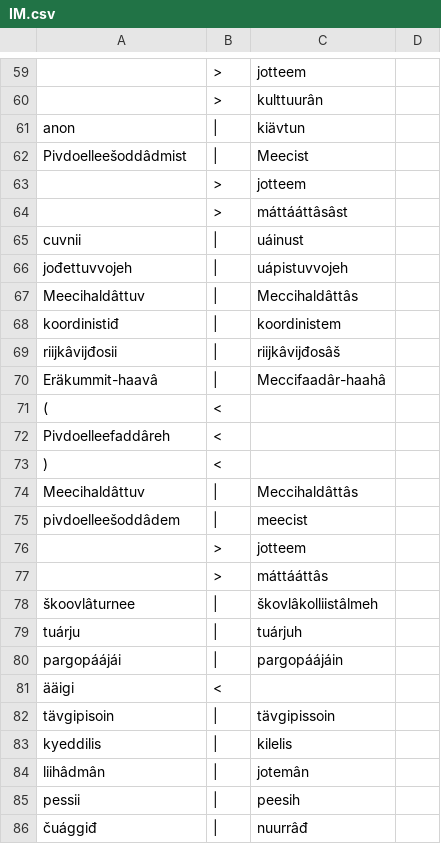
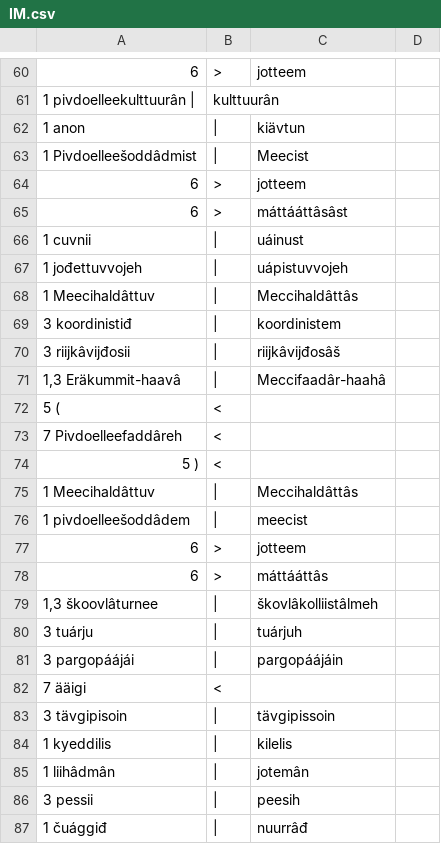
Before and after one commit to apertium/apertium-sme-smn, a CSV file: texts/eval3/wer_per/IM.csv, drawn as a sheet; only a part is shown, gaps mark what is left out; addresses are those after the commit; the diff covers the shown part only; the diff names each change by its address in the sheet, - before the commit and + after, or states it on an @@ line.

```diff
--- a/texts/eval3/wer_per/IM.csv
+++ b/texts/eval3/wer_per/IM.csv
-A60: (empty)
+A60: 6
-A61: (empty)
+A61: 1 pivdoelleekulttuurân |
-B61: >
+B61: kulttuurân
-C61: kulttuurân
+C61: (empty)
-A62: anon
+A62: 1 anon
-A63: Pivdoelleešoddâdmist
+A63: 1 Pivdoelleešoddâdmist
-A64:A65: (empty)
+A64:A65: 6
-A66: cuvnii
+A66: 1 cuvnii
-A67: jođettuvvojeh
+A67: 1 jođettuvvojeh
-A68: Meecihaldâttuv
+A68: 1 Meecihaldâttuv
-A69: koordinistiđ
+A69: 3 koordinistiđ
-A70: riijkâvijđosii
+A70: 3 riijkâvijđosii
-A71: Eräkummit-haavâ
+A71: 1,3 Eräkummit-haavâ
-A72: (
+A72: 5 (
-A73: Pivdoelleefaddâreh
+A73: 7 Pivdoelleefaddâreh
-A74: )
+A74: 5 )
-A75: Meecihaldâttuv
+A75: 1 Meecihaldâttuv
-A76: pivdoelleešoddâdem
+A76: 1 pivdoelleešoddâdem
-A77:A78: (empty)
+A77:A78: 6
-A79: škoovlâturnee
+A79: 1,3 škoovlâturnee
-A80: tuárju
+A80: 3 tuárju
-A81: pargopáájái
+A81: 3 pargopáájái
-A82: ääigi
+A82: 7 ääigi
-A83: tävgipisoin
+A83: 3 tävgipisoin
-A84: kyeddilis
+A84: 1 kyeddilis
-A85: liihâdmân
+A85: 1 liihâdmân
-A86: pessii
+A86: 3 pessii
-A87: čuággiđ
+A87: 1 čuággiđ
```
Also changed, not shown: 1 added row and 102 edited cells elsewhere in this file.
